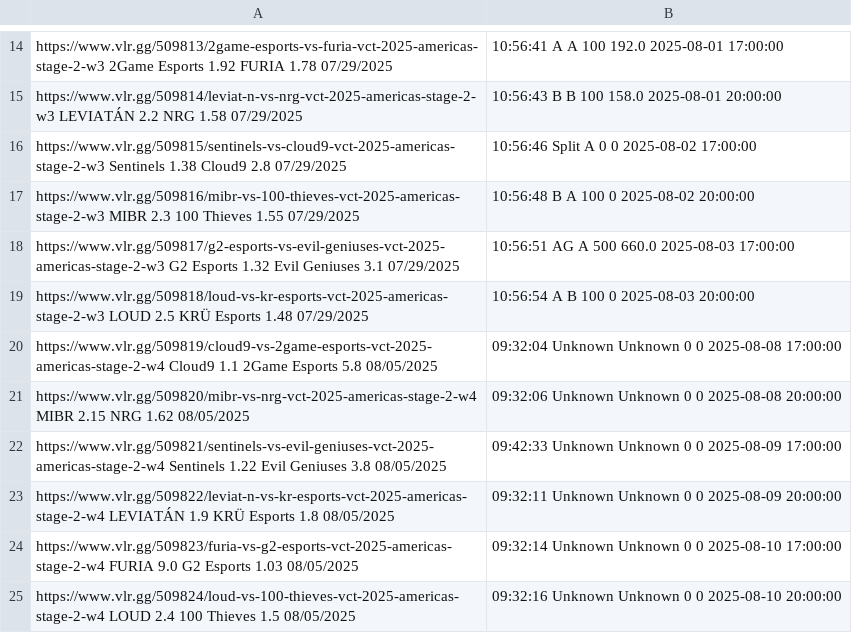
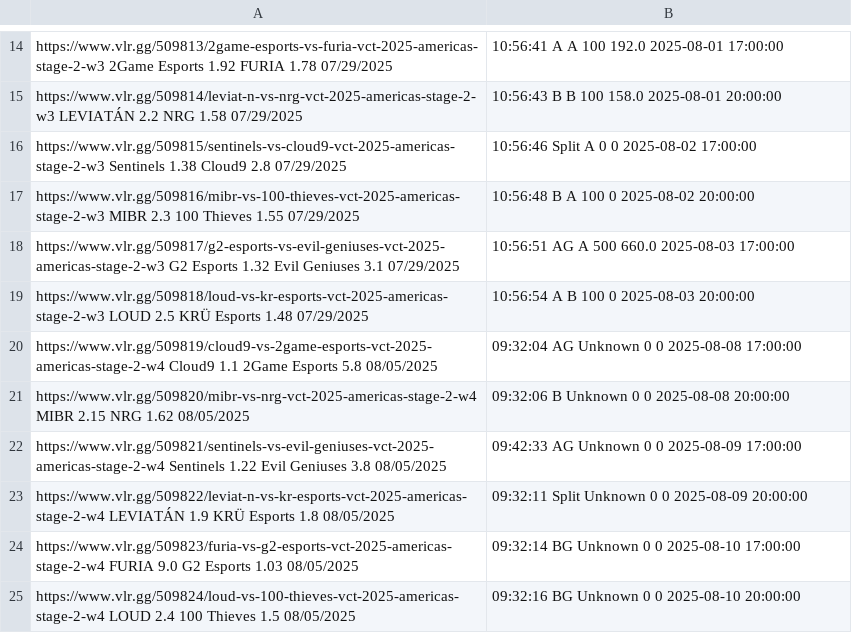
Before and after one commit to mrshmllow/platchat-backtest, a CSV file: 2501.csv, drawn as a sheet; only a part is shown, gaps mark what is left out.

```diff
--- a/2501.csv
+++ b/2501.csv
@@ -19,7 +19,7 @@ https://www.vlr.gg/509817/g2-esports-vs-evil-geniuses-vct-2025-americas-stage-2-
 https://www.vlr.gg/509818/loud-vs-kr-esports-vct-2025-americas-stage-2-w3	LOUD	2.5	KRÜ Esports	1.48	07/29/2025, 10:56:54	A	B	100	0	2025-08-03 20:00:00
-https://www.vlr.gg/509819/cloud9-vs-2game-esports-vct-2025-americas-stage-2-w4	Cloud9	1.1	2Game Esports	5.8	08/05/2025, 09:32:04	Unknown	Unknown	0	0	2025-08-08 17:00:00
-https://www.vlr.gg/509820/mibr-vs-nrg-vct-2025-americas-stage-2-w4	MIBR	2.15	NRG	1.62	08/05/2025, 09:32:06	Unknown	Unknown	0	0	2025-08-08 20:00:00
-https://www.vlr.gg/509821/sentinels-vs-evil-geniuses-vct-2025-americas-stage-2-w4	Sentinels	1.22	Evil Geniuses	3.8	08/05/2025, 09:42:33	Unknown	Unknown	0	0	2025-08-09 17:00:00
-https://www.vlr.gg/509822/leviat-n-vs-kr-esports-vct-2025-americas-stage-2-w4	LEVIATÁN	1.9	KRÜ Esports	1.8	08/05/2025, 09:32:11	Unknown	Unknown	0	0	2025-08-09 20:00:00
-https://www.vlr.gg/509823/furia-vs-g2-esports-vct-2025-americas-stage-2-w4	FURIA	9.0	G2 Esports	1.03	08/05/2025, 09:32:14	Unknown	Unknown	0	0	2025-08-10 17:00:00
-https://www.vlr.gg/509824/loud-vs-100-thieves-vct-2025-americas-stage-2-w4	LOUD	2.4	100 Thieves	1.5	08/05/2025, 09:32:16	Unknown	Unknown	0	0	2025-08-10 20:00:00
+https://www.vlr.gg/509819/cloud9-vs-2game-esports-vct-2025-americas-stage-2-w4	Cloud9	1.1	2Game Esports	5.8	08/05/2025, 09:32:04	AG	Unknown	0	0	2025-08-08 17:00:00
+https://www.vlr.gg/509820/mibr-vs-nrg-vct-2025-americas-stage-2-w4	MIBR	2.15	NRG	1.62	08/05/2025, 09:32:06	B	Unknown	0	0	2025-08-08 20:00:00
+https://www.vlr.gg/509821/sentinels-vs-evil-geniuses-vct-2025-americas-stage-2-w4	Sentinels	1.22	Evil Geniuses	3.8	08/05/2025, 09:42:33	AG	Unknown	0	0	2025-08-09 17:00:00
+https://www.vlr.gg/509822/leviat-n-vs-kr-esports-vct-2025-americas-stage-2-w4	LEVIATÁN	1.9	KRÜ Esports	1.8	08/05/2025, 09:32:11	Split	Unknown	0	0	2025-08-09 20:00:00
+https://www.vlr.gg/509823/furia-vs-g2-esports-vct-2025-americas-stage-2-w4	FURIA	9.0	G2 Esports	1.03	08/05/2025, 09:32:14	BG	Unknown	0	0	2025-08-10 17:00:00
+https://www.vlr.gg/509824/loud-vs-100-thieves-vct-2025-americas-stage-2-w4	LOUD	2.4	100 Thieves	1.5	08/05/2025, 09:32:16	BG	Unknown	0	0	2025-08-10 20:00:00
```
Also changed, not shown: 2498.csv, 2500.csv.
